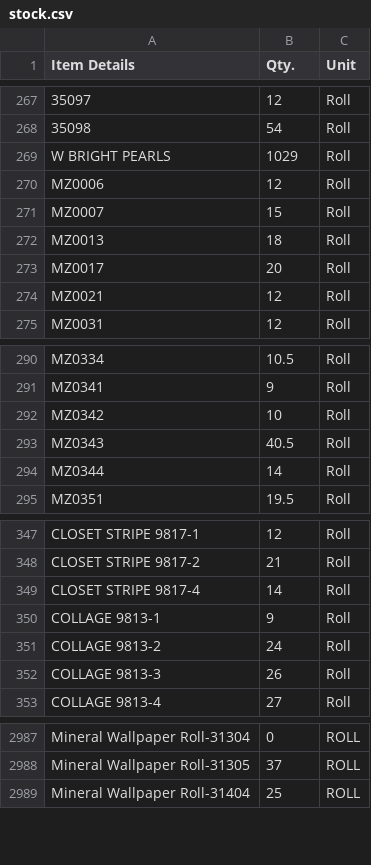
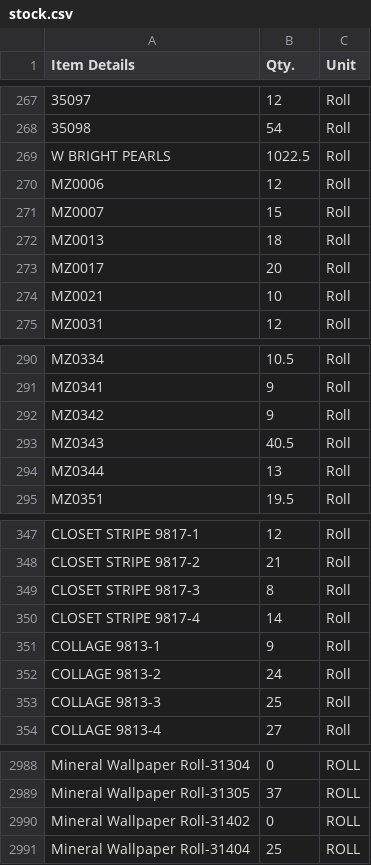
Before and after one commit to Udcimpex2025/stock-checker, a CSV file: stock.csv, drawn as a sheet; only a part is shown, gaps mark what is left out; addresses are those after the commit; the diff covers the shown part only; the diff names each change by its address in the sheet, - before the commit and + after, or states it on an @@ line.

Commit message:
Add files via upload

```diff
--- a/stock.csv
+++ b/stock.csv
-B269 (Qty.): 1029
+B269 (Qty.): 1022.5
-B274 (Qty.): 12
+B274 (Qty.): 10
-B292 (Qty.): 10
+B292 (Qty.): 9
-B294 (Qty.): 14
+B294 (Qty.): 13
+row 349: CLOSET STRIPE 9817-3 | 8 | Roll
-B353 (Qty.): 26
+B353 (Qty.): 25
+row 2990: Mineral Wallpaper Roll-31402 | 0 | ROLL
```
Also changed, not shown: 29 edited cells elsewhere in this file.
